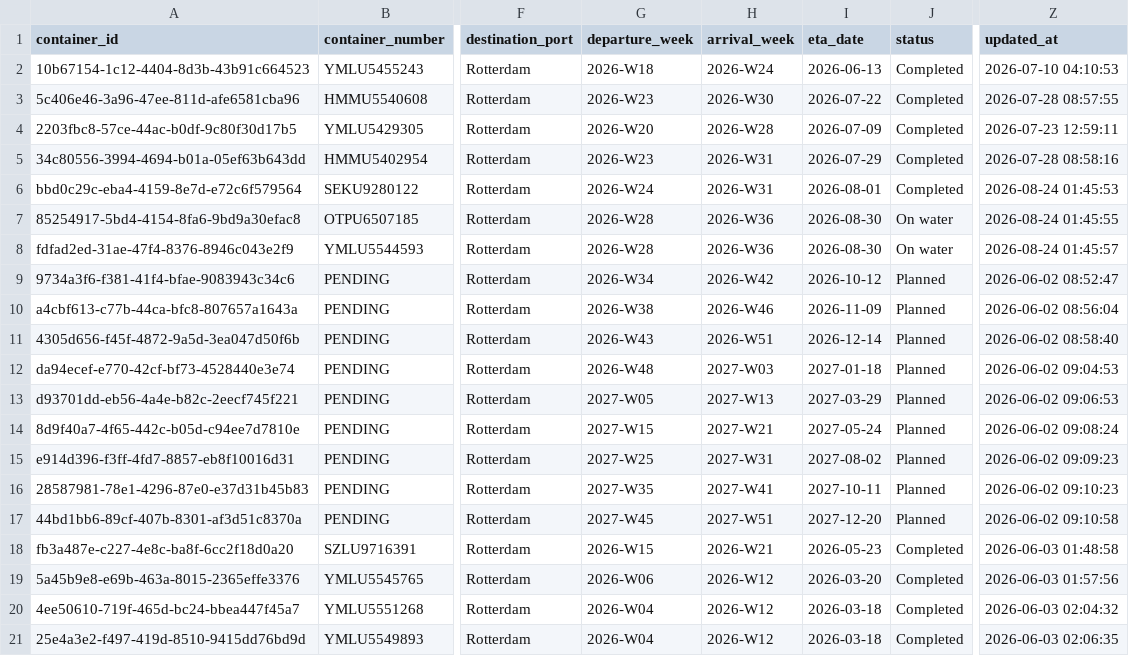
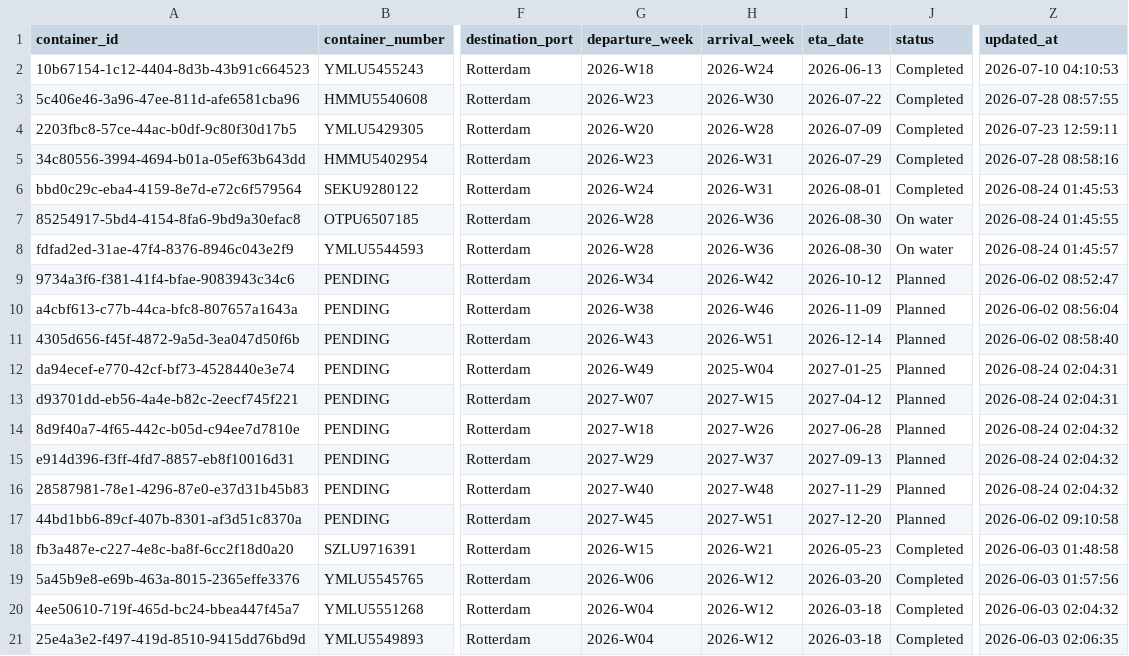
Before and after one commit to Pdvgpc/Container-Tracker-GPC, a CSV file: data/containers.csv, drawn as a sheet; only a part is shown, gaps mark what is left out; the diff names each change by its address in the sheet, - before the commit and + after, or states it on an @@ line.

Commit message:
Update containers from dashboard

```diff
--- a/data/containers.csv
+++ b/data/containers.csv
-G12 (departure_week): 2026-W48
+G12 (departure_week): 2026-W49
-H12 (arrival_week): 2027-W03
+H12 (arrival_week): 2025-W04
-I12 (eta_date): 2027-01-18
+I12 (eta_date): 2027-01-25
-Z12 (updated_at): 2026-06-02 09:04:53
+Z12 (updated_at): 2026-08-24 02:04:31
-G13 (departure_week): 2027-W05
+G13 (departure_week): 2027-W07
-H13 (arrival_week): 2027-W13
+H13 (arrival_week): 2027-W15
-I13 (eta_date): 2027-03-29
+I13 (eta_date): 2027-04-12
-Z13 (updated_at): 2026-06-02 09:06:53
+Z13 (updated_at): 2026-08-24 02:04:31
-G14 (departure_week): 2027-W15
+G14 (departure_week): 2027-W18
-H14 (arrival_week): 2027-W21
+H14 (arrival_week): 2027-W26
-I14 (eta_date): 2027-05-24
+I14 (eta_date): 2027-06-28
-Z14 (updated_at): 2026-06-02 09:08:24
+Z14 (updated_at): 2026-08-24 02:04:32
-G15 (departure_week): 2027-W25
+G15 (departure_week): 2027-W29
-H15 (arrival_week): 2027-W31
+H15 (arrival_week): 2027-W37
-I15 (eta_date): 2027-08-02
+I15 (eta_date): 2027-09-13
-Z15 (updated_at): 2026-06-02 09:09:23
+Z15 (updated_at): 2026-08-24 02:04:32
-G16 (departure_week): 2027-W35
+G16 (departure_week): 2027-W40
-H16 (arrival_week): 2027-W41
+H16 (arrival_week): 2027-W48
-I16 (eta_date): 2027-10-11
+I16 (eta_date): 2027-11-29
-Z16 (updated_at): 2026-06-02 09:10:23
+Z16 (updated_at): 2026-08-24 02:04:32
```
